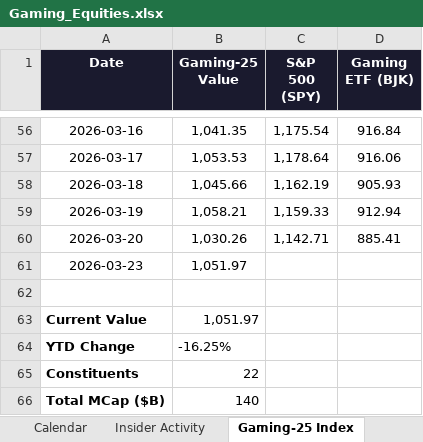
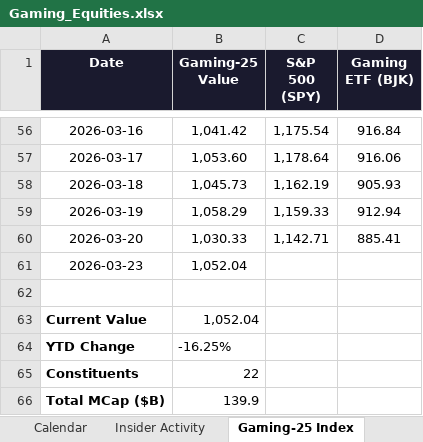
Before and after one commit to rdavidtooley-cpu/casino-gaming-intel, an Excel workbook: Gaming_Equities.xlsx, sheet Gaming-25 Index, drawn as a sheet; only a part is shown, gaps mark what is left out; values as stored, in another font and other column widths than the file's, no borders; the diff covers the shown part only; the diff names each change by its address in the sheet, - before the commit and + after, or states it on an @@ line.

Commit message:
Auto-refresh: casino gaming market data update 2026-03-23 22:31

```diff
--- a/Gaming_Equities.xlsx (sheet Gaming-25 Index)
+++ b/Gaming_Equities.xlsx (sheet Gaming-25 Index)
-B56 (Gaming-25 Value): 1,041.35
+B56 (Gaming-25 Value): 1,041.42
-B57 (Gaming-25 Value): 1,053.53
+B57 (Gaming-25 Value): 1,053.60
-B58 (Gaming-25 Value): 1,045.66
+B58 (Gaming-25 Value): 1,045.73
-B59 (Gaming-25 Value): 1,058.21
+B59 (Gaming-25 Value): 1,058.29
-B60 (Gaming-25 Value): 1,030.26
+B60 (Gaming-25 Value): 1,030.33
-B61 (Gaming-25 Value): 1,051.97
+B61 (Gaming-25 Value): 1,052.04
-B63 (Gaming-25 Value): 1,051.97
+B63 (Gaming-25 Value): 1,052.04
-B66 (Gaming-25 Value): 140
+B66 (Gaming-25 Value): 139.9
```
Also changed, not shown: 54 edited cells elsewhere in this sheet, sheet Overview, sheet Valuation, sheet Analyst Estimates, sheet Sector Rankings, 8 other files.
